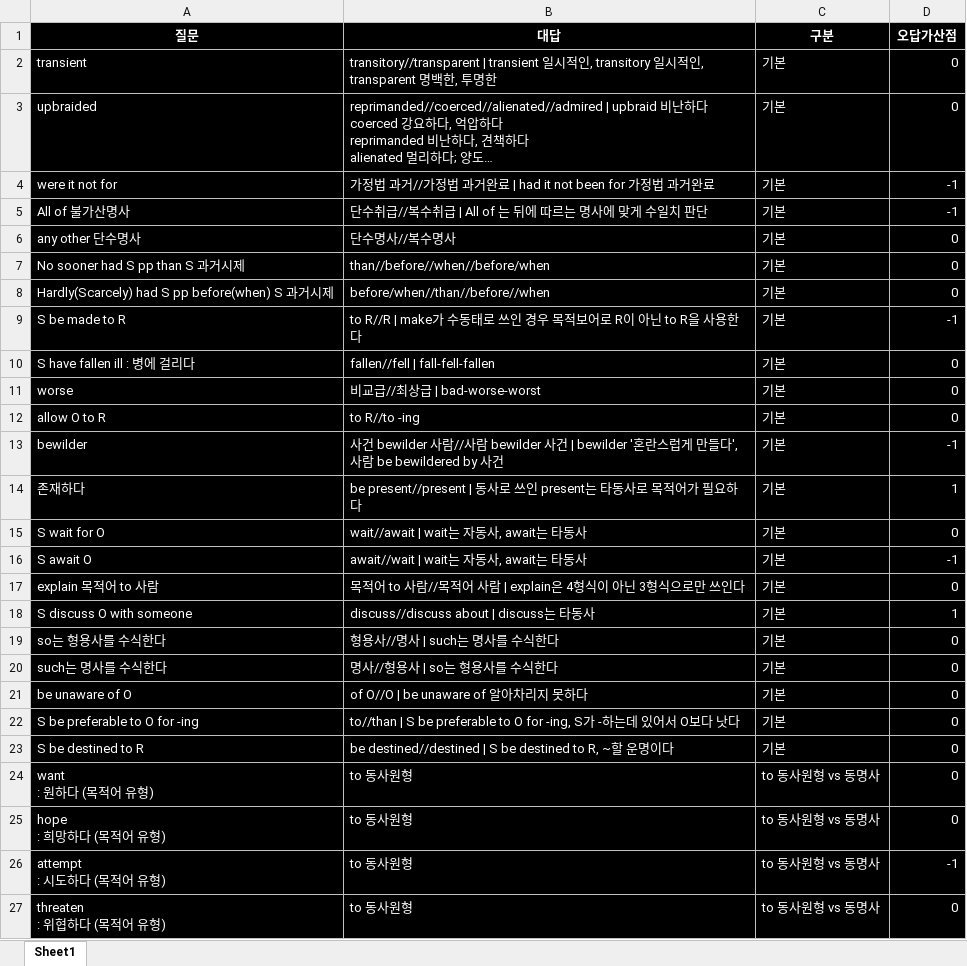
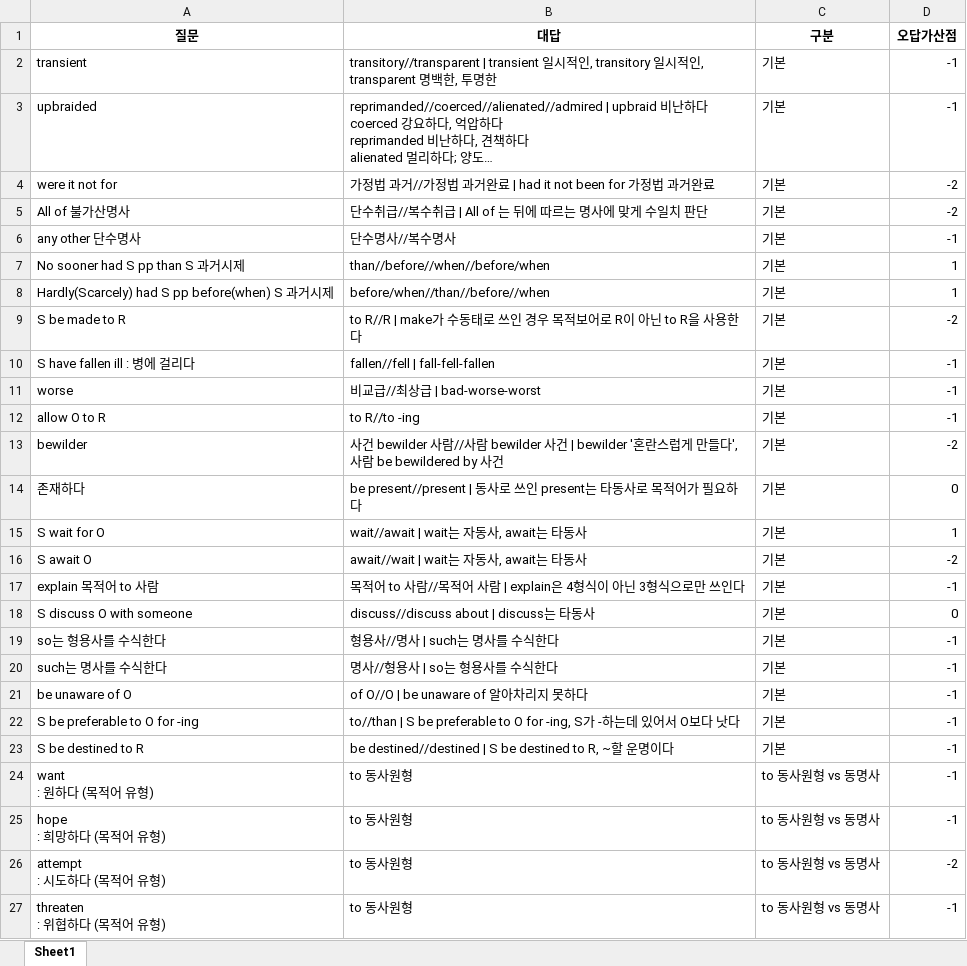
Before and after one commit to Choisignal/Private-Quizlet, an Excel workbook: 학습자료/단답형/영어.xlsx, sheet Sheet1, drawn as a sheet; only a part is shown; long unchanged cells end in …; values as stored, in another font and other column widths than the file's, no borders; the diff covers the shown part only; the diff names each change by its address in the sheet, - before the commit and + after, or states it on an @@ line.

```diff
--- a/학습자료/단답형/영어.xlsx (sheet Sheet1)
+++ b/학습자료/단답형/영어.xlsx (sheet Sheet1)
@@ A1:D27 fill: #000000 → none, text colour: #FFFFFF → black @@
-D2:D3 (오답가산점): 0
+D2:D3 (오답가산점): -1
-D4:D5 (오답가산점): -1
+D4:D5 (오답가산점): -2
-D6 (오답가산점): 0
+D6 (오답가산점): -1
-D7:D8 (오답가산점): 0
+D7:D8 (오답가산점): 1
-D9 (오답가산점): -1
+D9 (오답가산점): -2
-D10:D12 (오답가산점): 0
+D10:D12 (오답가산점): -1
-D13 (오답가산점): -1
+D13 (오답가산점): -2
-D14 (오답가산점): 1
+D14 (오답가산점): 0
-D15 (오답가산점): 0
+D15 (오답가산점): 1
-D16 (오답가산점): -1
+D16 (오답가산점): -2
-D17 (오답가산점): 0
+D17 (오답가산점): -1
-D18 (오답가산점): 1
+D18 (오답가산점): 0
-D19:D25 (오답가산점): 0
+D19:D25 (오답가산점): -1
-D26 (오답가산점): -1
+D26 (오답가산점): -2
-D27 (오답가산점): 0
+D27 (오답가산점): -1
```
Also changed, not shown: 270 edited cells and cell formats elsewhere in this sheet, 학습자료/단답형/영단어.xlsx, 학습자료/단답형/오답노트/오답노트_무한반복_객관식_영단어.xlsx, 5 other files.
